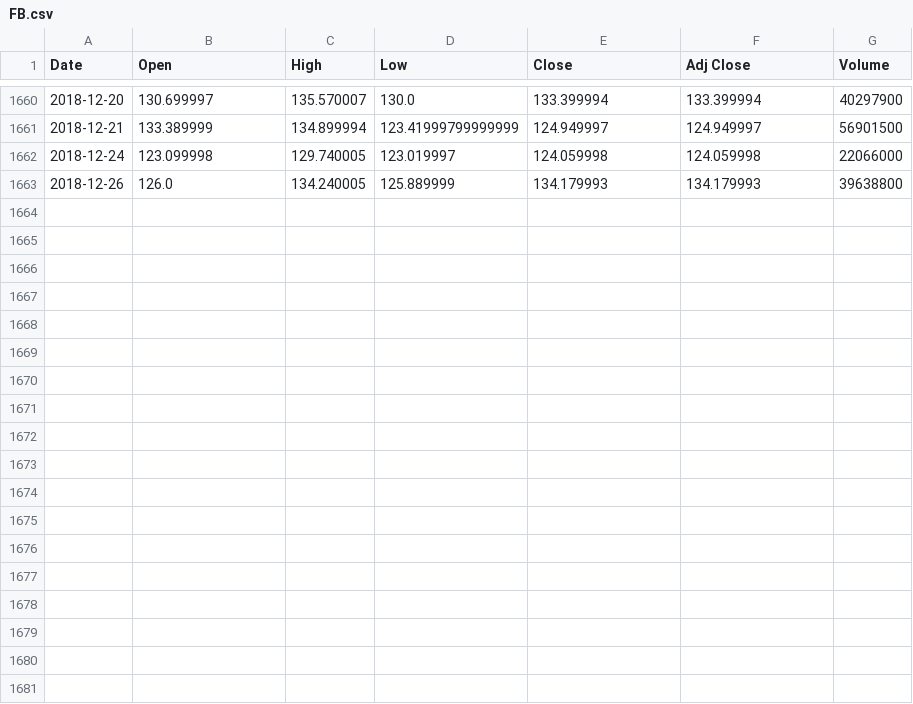
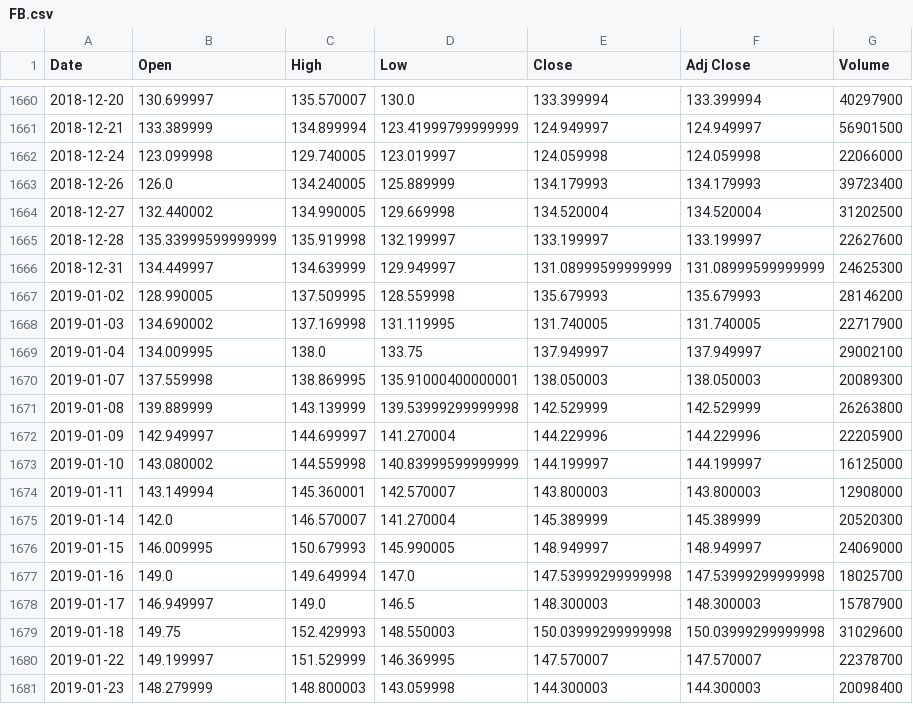
Before and after one commit to arashaomrani/Market, a CSV file: FB.csv, drawn as a sheet; only a part is shown, gaps mark what is left out; the diff covers the shown part only.

```diff
--- a/FB.csv
+++ b/FB.csv
@@ -1662,2 +1662,20 @@ Date,Open,High,Low,Close,Adj Close,Volume
 2018-12-24,123.099998,129.740005,123.019997,124.059998,124.059998,22066000
-2018-12-26,126.0,134.240005,125.889999,134.179993,134.179993,39638800
+2018-12-26,126.0,134.240005,125.889999,134.179993,134.179993,39723400
+2018-12-27,132.440002,134.990005,129.669998,134.520004,134.520004,31202500
+2018-12-28,135.33999599999999,135.919998,132.199997,133.199997,133.199997,22627600
+2018-12-31,134.449997,134.639999,129.949997,131.08999599999999,131.08999599999999,24625300
+2019-01-02,128.990005,137.509995,128.559998,135.679993,135.679993,28146200
+2019-01-03,134.690002,137.169998,131.119995,131.740005,131.740005,22717900
+2019-01-04,134.009995,138.0,133.75,137.949997,137.949997,29002100
+2019-01-07,137.559998,138.869995,135.91000400000001,138.050003,138.050003,20089300
+2019-01-08,139.889999,143.139999,139.53999299999998,142.529999,142.529999,26263800
+2019-01-09,142.949997,144.699997,141.270004,144.229996,144.229996,22205900
+2019-01-10,143.080002,144.559998,140.83999599999999,144.199997,144.199997,16125000
+2019-01-11,143.149994,145.360001,142.570007,143.800003,143.800003,12908000
+2019-01-14,142.0,146.570007,141.270004,145.389999,145.389999,20520300
+2019-01-15,146.009995,150.679993,145.990005,148.949997,148.949997,24069000
+2019-01-16,149.0,149.649994,147.0,147.53999299999998,147.53999299999998,18025700
+2019-01-17,146.949997,149.0,146.5,148.300003,148.300003,15787900
+2019-01-18,149.75,152.429993,148.550003,150.03999299999998,150.03999299999998,31029600
+2019-01-22,149.199997,151.529999,146.369995,147.570007,147.570007,22378700
+2019-01-23,148.279999,148.800003,143.059998,144.300003,144.300003,20098400
```
Also changed, not shown: 10 added rows and 2 edited cells elsewhere in this file, ADBE.csv, GS.csv, 51 other files.
